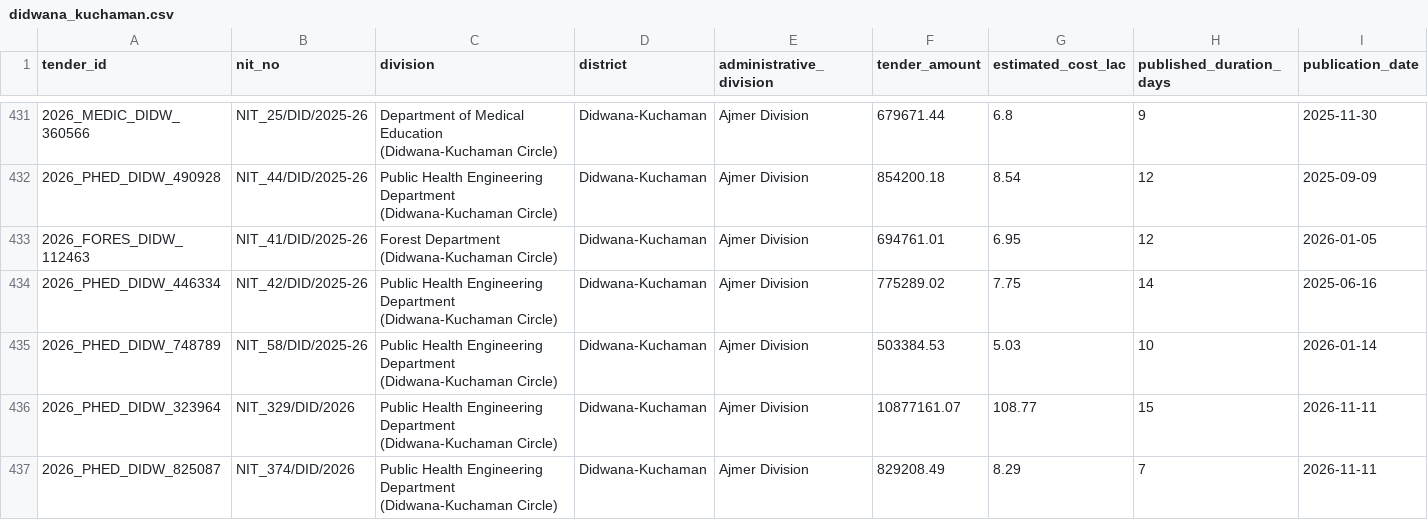
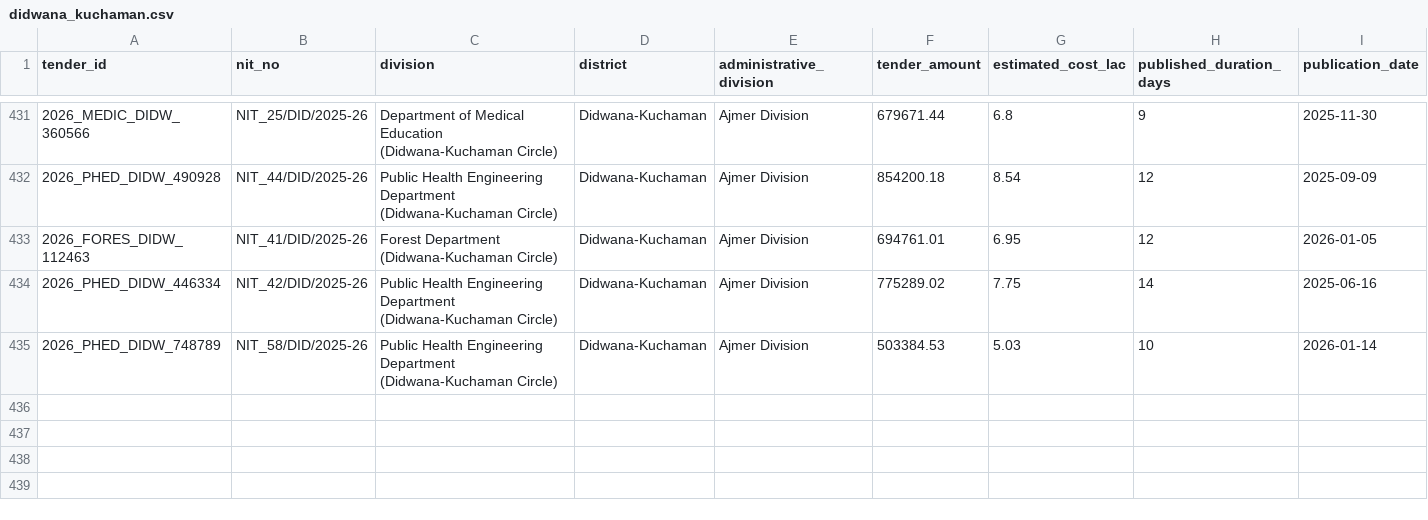
Before and after one commit to WEB-DEVELOPER61/raj-truth-procurement-web, a CSV file: data/districts/didwana_kuchaman.csv, drawn as a sheet; only a part is shown, gaps mark what is left out; the diff names each change by its address in the sheet, - before the commit and + after, or states it on an @@ line.

```diff
--- a/data/districts/didwana_kuchaman.csv
+++ b/data/districts/didwana_kuchaman.csv
-row 436: 2026_PHED_DIDW_323964 | NIT_329/DID/2026 | Public Health Engineering Department (Didwana-Kuchaman Circle) | Didwana-Kuchaman | Ajmer Division | 10877161.07 | 108.77 | 15 | 2026-11-11
-row 437: 2026_PHED_DIDW_825087 | NIT_374/DID/2026 | Public Health Engineering Department (Didwana-Kuchaman Circle) | Didwana-Kuchaman | Ajmer Division | 829208.49 | 8.29 | 7 | 2026-11-11
```
Also changed, not shown: data/districts/hanumangarh.csv, data/districts/kotputli_behror.csv, 38 other files.
